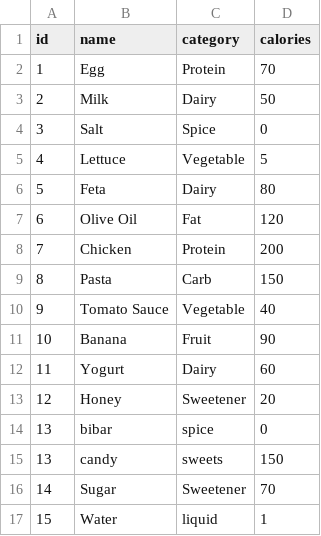
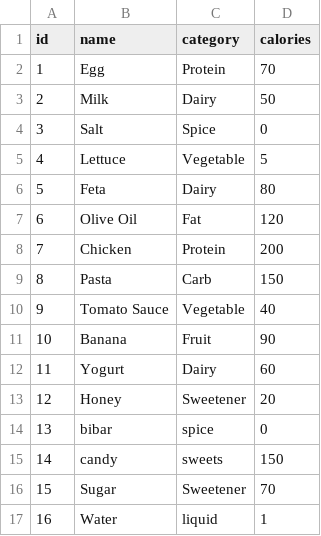
Before and after one commit to mambreyanseda/recipes, a CSV file: ingredients.csv, drawn as a sheet.

Commit message:
changed some ids in recipes and ingredients

```diff
--- a/ingredients.csv
+++ b/ingredients.csv
@@ -14,4 +14,4 @@ id,name,category,calories
 13,bibar,spice,0
-13,candy,sweets,150
-14,Sugar,Sweetener,70
-15,Water,liquid,1
+14,candy,sweets,150
+15,Sugar,Sweetener,70
+16,Water,liquid,1
```
Also changed, not shown: recipes.csv, 1 other file.
